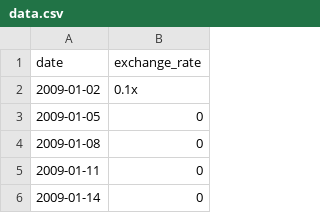
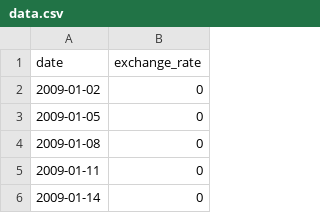
Before and after one commit to ngoc2012/Commun, a CSV file: CPP/CPP09/ex00/data.csv, drawn as a sheet; only a part is shown.

```diff
--- a/CPP/CPP09/ex00/data.csv
+++ b/CPP/CPP09/ex00/data.csv
@@ -1,3 +1,3 @@
 date,exchange_rate
-2009-01-02,0.1x
+2009-01-02,0
 2009-01-05,0
```
Also changed, not shown: 10 other files.
